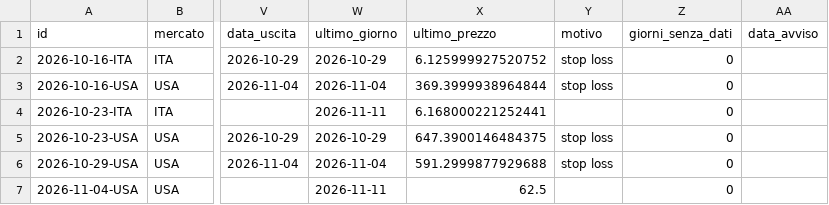
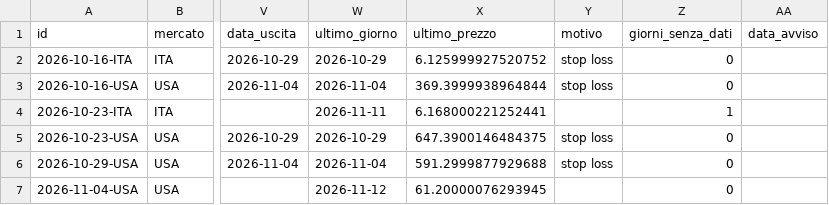
Before and after one commit to giobo76/maestro-del-mattino, a CSV file: dati/operazioni.csv, drawn as a sheet; only a part is shown, gaps mark what is left out; the diff names each change by its address in the sheet, - before the commit and + after, or states it on an @@ line.

Commit message:
dati: sera  2026-11-12

```diff
--- a/dati/operazioni.csv
+++ b/dati/operazioni.csv
-Z4 (giorni_senza_dati): 0
+Z4 (giorni_senza_dati): 1
-W7 (ultimo_giorno): 2026-11-11
+W7 (ultimo_giorno): 2026-11-12
-X7 (ultimo_prezzo): 62.5
+X7 (ultimo_prezzo): 61.20000076293945
```
Also changed, not shown: 1 other file.
